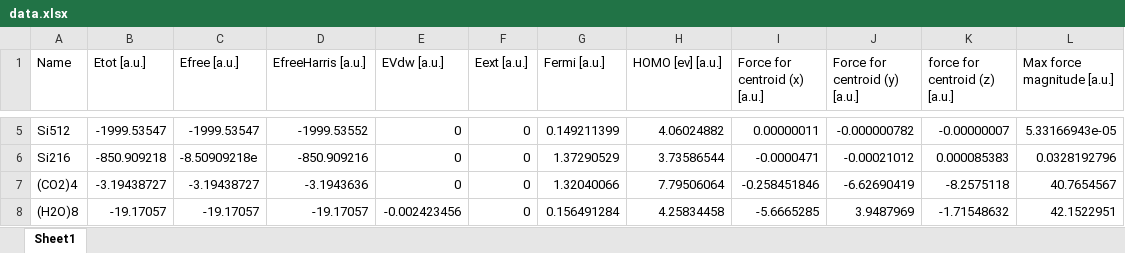
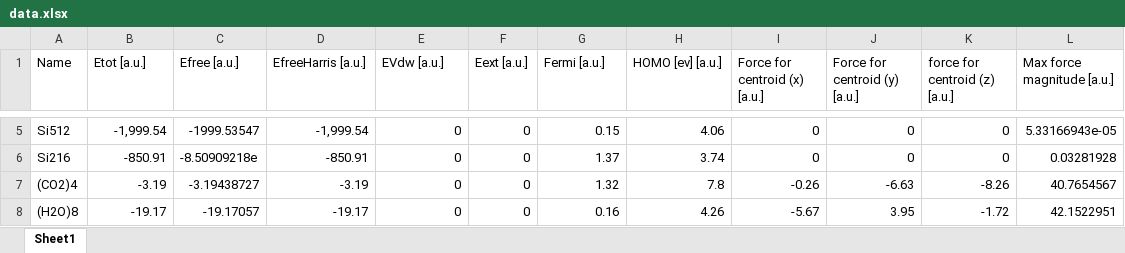
Before and after one commit to Xiaobu-USTC/ChatMat, an Excel workbook: ChatMat/database/load_data/data.xlsx, sheet Sheet1, drawn as a sheet; only a part is shown, gaps mark what is left out; values as stored, in another font and other column widths than the file's, no cell formats; the diff covers the shown part only; the diff names each change by its address in the sheet, - before the commit and + after, or states it on an @@ line.

```diff
--- a/ChatMat/database/load_data/data.xlsx (sheet Sheet1)
+++ b/ChatMat/database/load_data/data.xlsx (sheet Sheet1)
-B5 (Etot [a.u.]): -1999.53547
+B5 (Etot [a.u.]): -1,999.54
-D5 (EfreeHarris [a.u.]): -1999.53552
+D5 (EfreeHarris [a.u.]): -1,999.54
-G5 (Fermi [a.u.]): 0.149211399
+G5 (Fermi [a.u.]): 0.15
-H5 (HOMO [ev] [a.u.]): 4.06024882
+H5 (HOMO [ev] [a.u.]): 4.06
-I5 (Force for centroid (x) [a.u.]): 0.00000011
+I5 (Force for centroid (x) [a.u.]): 0
-J5 (Force for centroid (y) [a.u.]): -0.000000782
+J5 (Force for centroid (y) [a.u.]): 0
-K5 (force for centroid (z) [a.u.]): -0.00000007
+K5 (force for centroid (z) [a.u.]): 0
-B6 (Etot [a.u.]): -850.909218
+B6 (Etot [a.u.]): -850.91
-D6 (EfreeHarris [a.u.]): -850.909216
+D6 (EfreeHarris [a.u.]): -850.91
-G6 (Fermi [a.u.]): 1.37290529
+G6 (Fermi [a.u.]): 1.37
-H6 (HOMO [ev] [a.u.]): 3.73586544
+H6 (HOMO [ev] [a.u.]): 3.74
-I6 (Force for centroid (x) [a.u.]): -0.0000471
+I6 (Force for centroid (x) [a.u.]): 0
-J6 (Force for centroid (y) [a.u.]): -0.00021012
+J6 (Force for centroid (y) [a.u.]): 0
-K6 (force for centroid (z) [a.u.]): 0.000085383
+K6 (force for centroid (z) [a.u.]): 0
-L6 (Max force magnitude [a.u.]): 0.0328192796
+L6 (Max force magnitude [a.u.]): 0.03281928
-B7 (Etot [a.u.]): -3.19438727
+B7 (Etot [a.u.]): -3.19
-D7 (EfreeHarris [a.u.]): -3.1943636
+D7 (EfreeHarris [a.u.]): -3.19
-G7 (Fermi [a.u.]): 1.32040066
+G7 (Fermi [a.u.]): 1.32
-H7 (HOMO [ev] [a.u.]): 7.79506064
+H7 (HOMO [ev] [a.u.]): 7.8
-I7 (Force for centroid (x) [a.u.]): -0.258451846
+I7 (Force for centroid (x) [a.u.]): -0.26
-J7 (Force for centroid (y) [a.u.]): -6.62690419
+J7 (Force for centroid (y) [a.u.]): -6.63
-K7 (force for centroid (z) [a.u.]): -8.2575118
+K7 (force for centroid (z) [a.u.]): -8.26
-B8 (Etot [a.u.]): -19.17057
+B8 (Etot [a.u.]): -19.17
-D8 (EfreeHarris [a.u.]): -19.17057
+D8 (EfreeHarris [a.u.]): -19.17
-E8 (EVdw [a.u.]): -0.002423456
+E8 (EVdw [a.u.]): 0
-G8 (Fermi [a.u.]): 0.156491284
+G8 (Fermi [a.u.]): 0.16
-H8 (HOMO [ev] [a.u.]): 4.25834458
+H8 (HOMO [ev] [a.u.]): 4.26
-I8 (Force for centroid (x) [a.u.]): -5.6665285
+I8 (Force for centroid (x) [a.u.]): -5.67
-J8 (Force for centroid (y) [a.u.]): 3.9487969
+J8 (Force for centroid (y) [a.u.]): 3.95
-K8 (force for centroid (z) [a.u.]): -1.71548632
+K8 (force for centroid (z) [a.u.]): -1.72
```
Also changed, not shown: 779 edited cells elsewhere in this sheet, cell formats, 19 other files.
